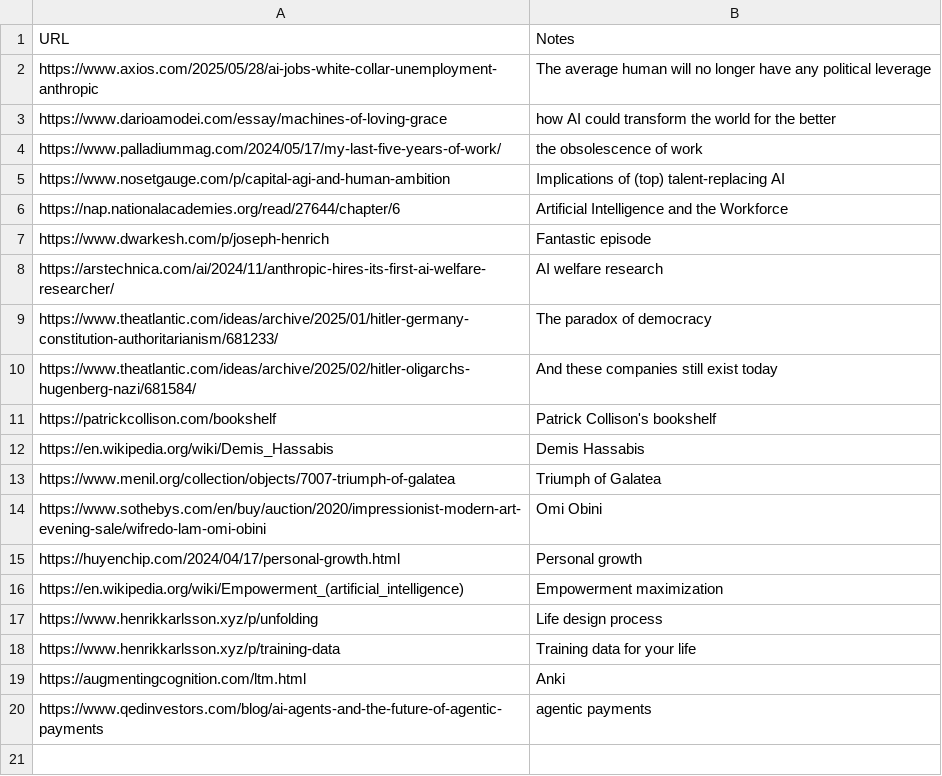
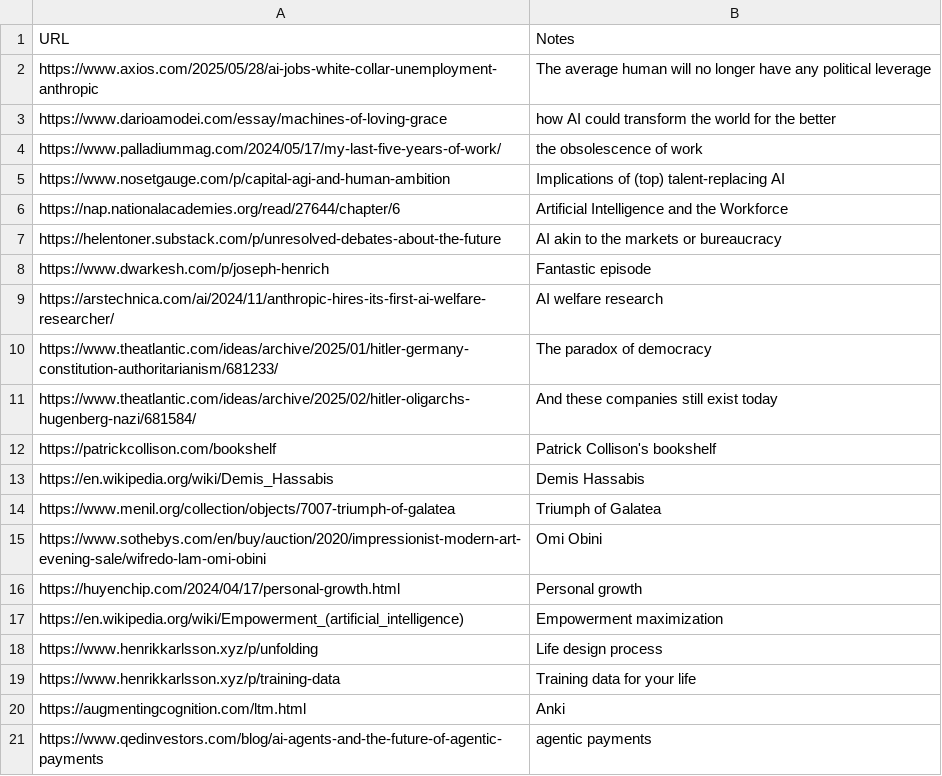
Before and after one commit to ktjkim/ktjkim.github.io, a CSV file: inspiration.csv, drawn as a sheet; the diff names each change by its address in the sheet, - before the commit and + after, or states it on an @@ line.

Commit message:
inspiration

```diff
--- a/inspiration.csv
+++ b/inspiration.csv
+row 7: https://helentoner.substack.com/p/unresolved-debates-about-the-future | AI akin to the markets or bureaucracy
```
